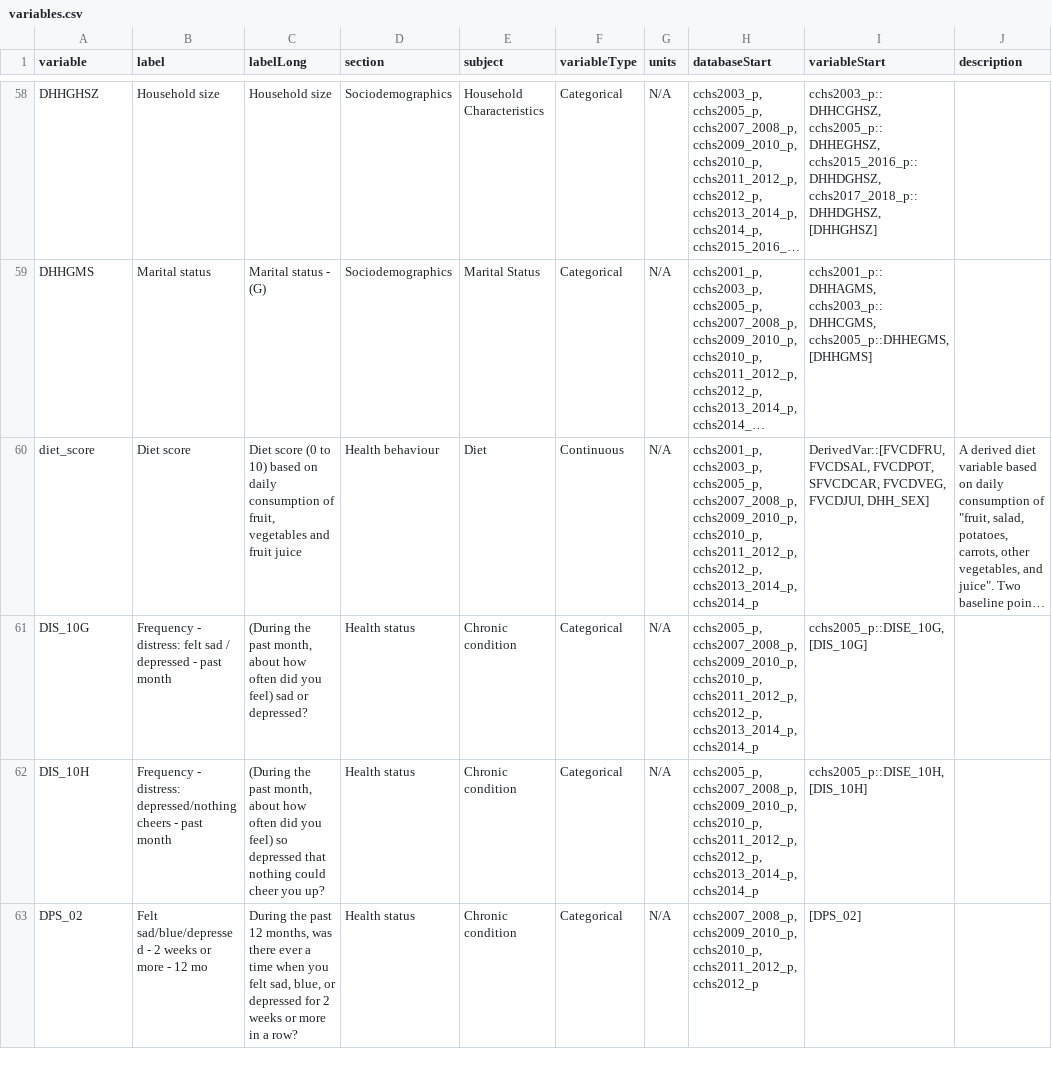
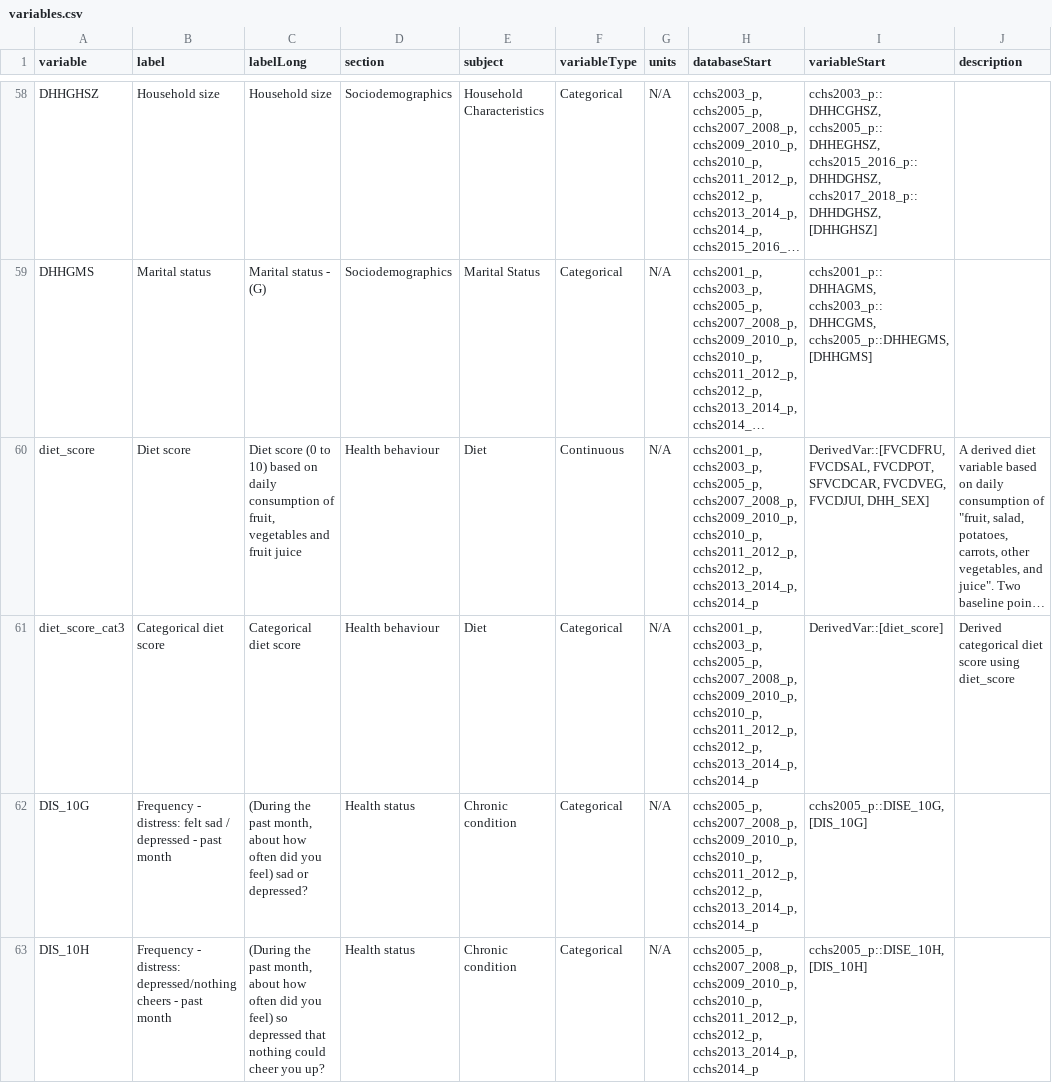
Before and after one commit to Big-Life-Lab/cchsflow, a CSV file: inst/extdata/variables.csv, drawn as a sheet; only a part is shown, gaps mark what is left out; the shorter side is filled out with more unchanged rows; long unchanged cells end in …; the diff covers the shown part only; the diff names each change by its address in the sheet, - before the commit and + after, or states it on an @@ line.

```diff
--- a/inst/extdata/variables.csv
+++ b/inst/extdata/variables.csv
+row 61: diet_score_cat3 | Categorical diet score | Categorical diet score | Health behaviour | Diet | Categorical | N/A | cchs2001_p, cchs2003_p, cchs2005_p, cchs2007_2008_p, cchs2009_2010_p, cchs2010_p, cchs2011_2012_p, cchs2012_p, cchs2013_2014_p, cchs2014_p | DerivedVar::[diet_score] | Derived categorical diet score using diet_score
```
Also changed, not shown: 2 edited cells elsewhere in this file, inst/extdata/variable_details.csv, 5 other files.
